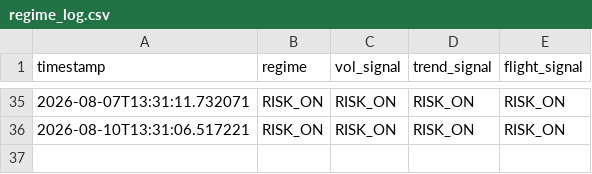
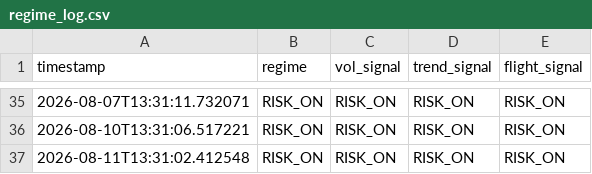
Before and after one commit to Tyler-Morton/BeatTheComp, a CSV file: regime_log.csv, drawn as a sheet; only a part is shown, gaps mark what is left out; the diff names each change by its address in the sheet, - before the commit and + after, or states it on an @@ line.

```diff
--- a/regime_log.csv
+++ b/regime_log.csv
+row 37: 2026-08-11T13:31:02.412548 | RISK_ON | RISK_ON | RISK_ON | RISK_ON
```
Also changed, not shown: daily_log.csv, watchlist_log.csv, 1 other file.
